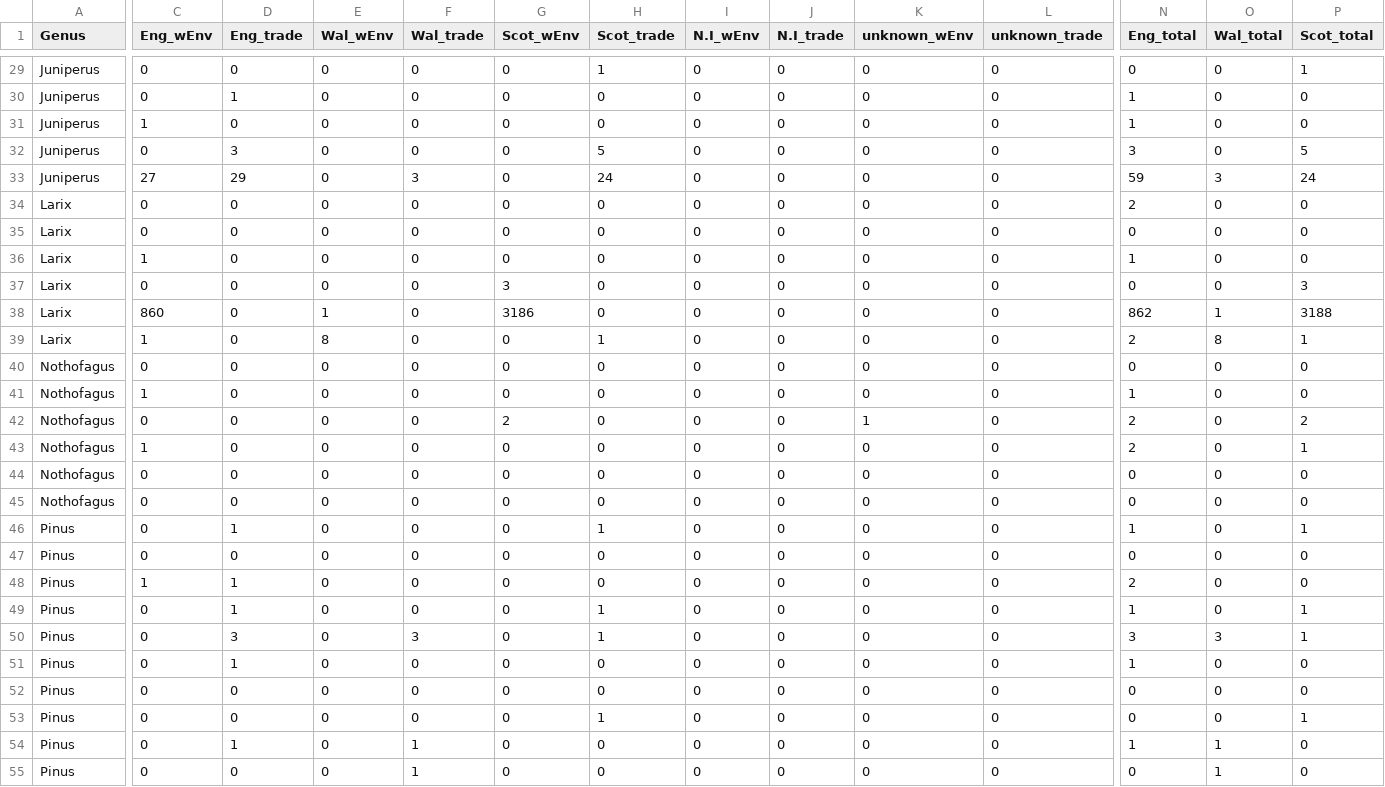
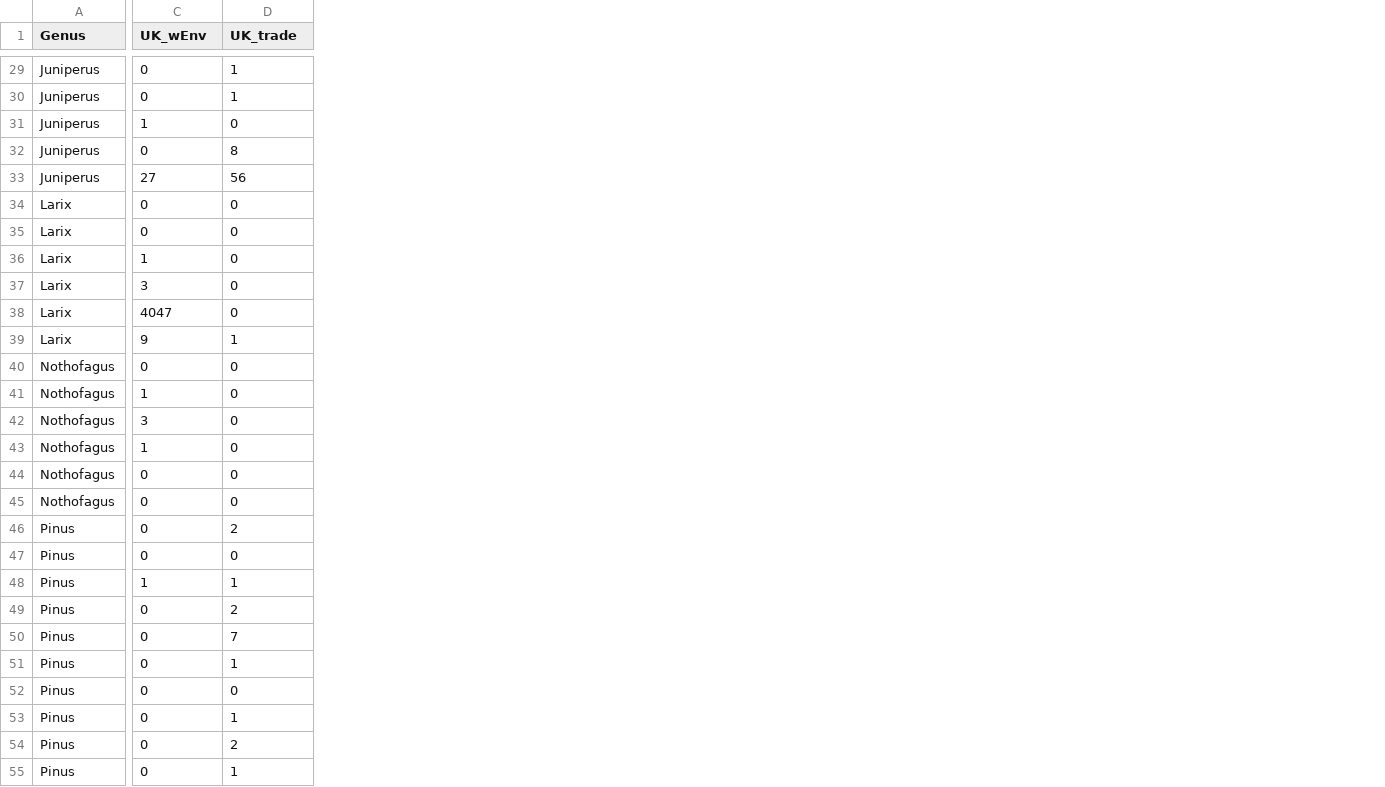
Before and after one commit to Kattur/Phytophthora-and-Hosts-in-the-UK-and-Globally, a CSV file: data/uk_gen_key_host_phyto.csv, drawn as a sheet; only a part is shown, gaps mark what is left out; the diff covers the shown part only; the diff names each change by its address in the sheet, - before the commit and + after, or states it on an @@ line.

```diff
--- a/data/uk_gen_key_host_phyto.csv
+++ b/data/uk_gen_key_host_phyto.csv
-column E (Wal_wEnv), rows 29-55: 0 | 0 | 0 | 0 | 0 | 0 | 0 | 0 | 0 | 1 | 8 | 0 | 0 | 0 | 0 | 0 | 0 | 0 | 0 | 0 | 0 | 0 | 0 | 0 | 0 | 0 | 0
-column F (Wal_trade), rows 29-55: 0 | 0 | 0 | 0 | 3 | 0 | 0 | 0 | 0 | 0 | 0 | 0 | 0 | 0 | 0 | 0 | 0 | 0 | 0 | 0 | 0 | 3 | 0 | 0 | 0 | 1 | 1
-column G (Scot_wEnv), rows 29-55: 0 | 0 | 0 | 0 | 0 | 0 | 0 | 0 | 3 | 3186 | 0 | 0 | 0 | 2 | 0 | 0 | 0 | 0 | 0 | 0 | 0 | 0 | 0 | 0 | 0 | 0 | 0
-column H (Scot_trade), rows 29-55: 1 | 0 | 0 | 5 | 24 | 0 | 0 | 0 | 0 | 0 | 1 | 0 | 0 | 0 | 0 | 0 | 0 | 1 | 0 | 0 | 1 | 1 | 0 | 0 | 1 | 0 | 0
-column I (N.I_wEnv), rows 29-55: all 0
-column J (N.I_trade), rows 29-55: all 0
-column K (unknown_wEnv), rows 29-55: 0 | 0 | 0 | 0 | 0 | 0 | 0 | 0 | 0 | 0 | 0 | 0 | 0 | 1 | 0 | 0 | 0 | 0 | 0 | 0 | 0 | 0 | 0 | 0 | 0 | 0 | 0
-column L (unknown_trade), rows 29-55: all 0
-column N (Eng_total), rows 29-55: 0 | 1 | 1 | 3 | 59 | 2 | 0 | 1 | 0 | 862 | 2 | 0 | 1 | 2 | 2 | 0 | 0 | 1 | 0 | 2 | 1 | 3 | 1 | 0 | 0 | 1 | 0
-column O (Wal_total), rows 29-55: 0 | 0 | 0 | 0 | 3 | 0 | 0 | 0 | 0 | 1 | 8 | 0 | 0 | 0 | 0 | 0 | 0 | 0 | 0 | 0 | 0 | 3 | 0 | 0 | 0 | 1 | 1
-column P (Scot_total), rows 29-55: 1 | 0 | 0 | 5 | 24 | 0 | 0 | 0 | 3 | 3188 | 1 | 0 | 0 | 2 | 1 | 0 | 0 | 1 | 0 | 0 | 1 | 1 | 0 | 0 | 1 | 0 | 0
-C1: Eng_wEnv
+C1: UK_wEnv
-D1: Eng_trade
+D1: UK_trade
-D29 (UK_trade): 0
+D29 (UK_trade): 1
-D32 (UK_trade): 3
+D32 (UK_trade): 8
-D33 (UK_trade): 29
+D33 (UK_trade): 56
-C37 (UK_wEnv): 0
+C37 (UK_wEnv): 3
-C38 (UK_wEnv): 860
+C38 (UK_wEnv): 4047
-C39 (UK_wEnv): 1
+C39 (UK_wEnv): 9
-D39 (UK_trade): 0
+D39 (UK_trade): 1
-C42 (UK_wEnv): 0
+C42 (UK_wEnv): 3
-D46 (UK_trade): 1
+D46 (UK_trade): 2
-D49 (UK_trade): 1
+D49 (UK_trade): 2
-D50 (UK_trade): 3
+D50 (UK_trade): 7
-D53 (UK_trade): 0
+D53 (UK_trade): 1
-D54 (UK_trade): 1
+D54 (UK_trade): 2
-D55 (UK_trade): 0
+D55 (UK_trade): 1
```
Also changed, not shown: 1 removed column and 96 edited cells elsewhere in this file, data/uk_sp_key_host_phyto.csv, 3 other files.
